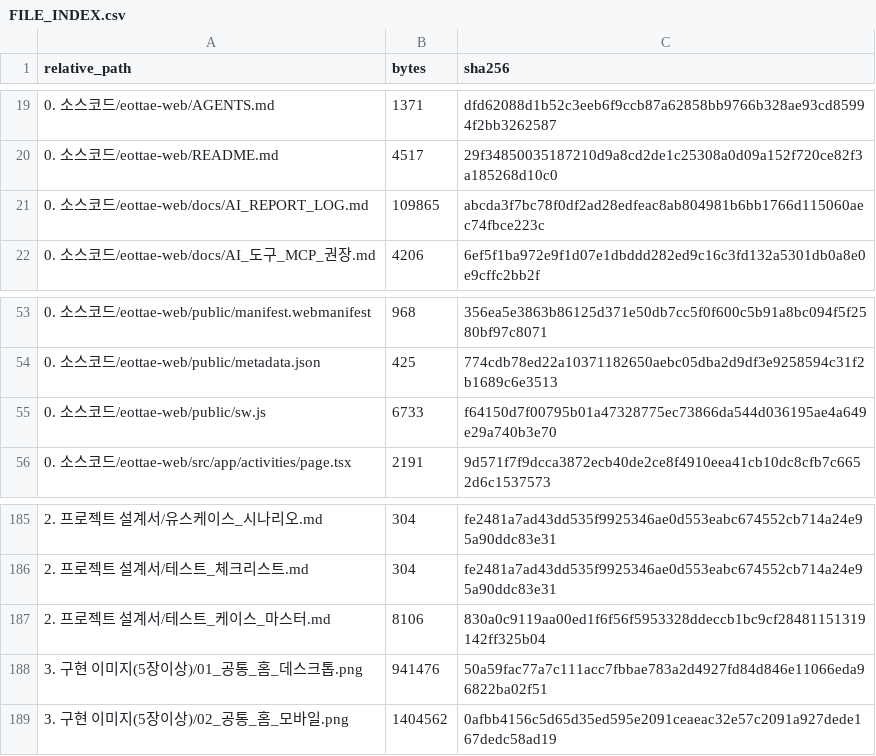
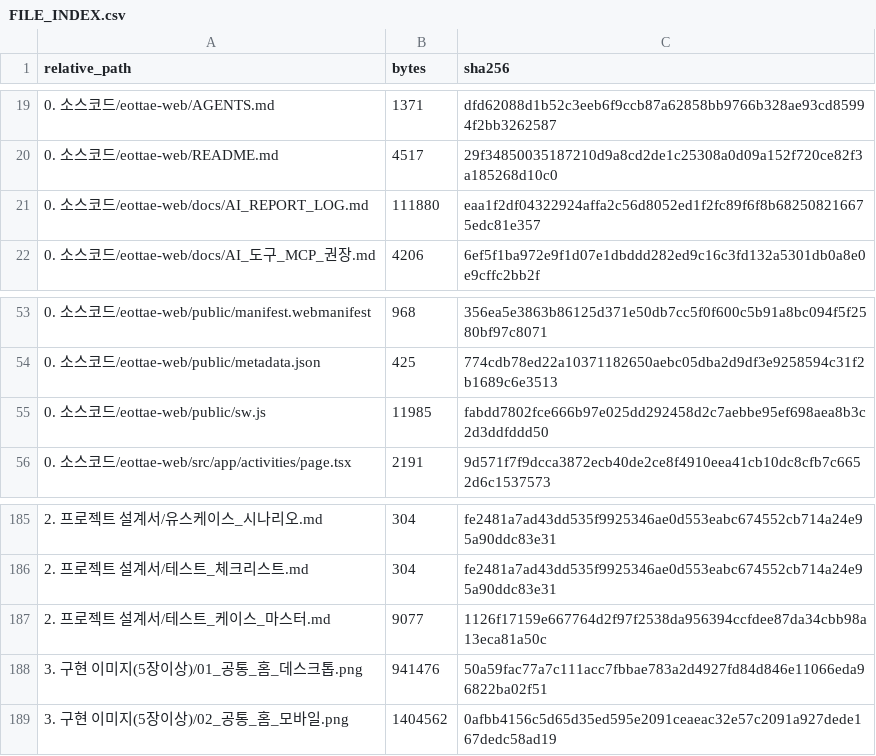
Before and after one commit to sterran123/eottae, a CSV file: FILE_INDEX.csv, drawn as a sheet; only a part is shown, gaps mark what is left out.

```diff
--- a/FILE_INDEX.csv
+++ b/FILE_INDEX.csv
@@ -20,3 +20,3 @@
 0. 소스코드/eottae-web/README.md,4517,29f34850035187210d9a8cd2de1c25308a0d09a152f720ce82f3a185268d10c0
-0. 소스코드/eottae-web/docs/AI_REPORT_LOG.md,109865,abcda3f7bc78f0df2ad28edfeac8ab804981b6bb1766d115060aec74fbce223c
+0. 소스코드/eottae-web/docs/AI_REPORT_LOG.md,111880,eaa1f2df04322924affa2c56d8052ed1f2fc89f6f8b682508216675edc81e357
 0. 소스코드/eottae-web/docs/AI_도구_MCP_권장.md,4206,6ef5f1ba972e9f1d07e1dbddd282ed9c16c3fd132a5301db0a8e0e9cffc2bb2f
@@ -54,3 +54,3 @@
 0. 소스코드/eottae-web/public/metadata.json,425,774cdb78ed22a10371182650aebc05dba2d9df3e9258594c31f2b1689c6e3513
-0. 소스코드/eottae-web/public/sw.js,6733,f64150d7f00795b01a47328775ec73866da544d036195ae4a649e29a740b3e70
+0. 소스코드/eottae-web/public/sw.js,11985,fabdd7802fce666b97e025dd292458d2c7aebbe95ef698aea8b3c2d3ddfddd50
 0. 소스코드/eottae-web/src/app/activities/page.tsx,2191,9d571f7f9dcca3872ecb40de2ce8f4910eea41cb10dc8cfb7c6652d6c1537573
@@ -186,3 +186,3 @@
 2. 프로젝트 설계서/테스트_체크리스트.md,304,fe2481a7ad43dd535f9925346ae0d553eabc674552cb714a24e95a90ddc83e31
-2. 프로젝트 설계서/테스트_케이스_마스터.md,8106,830a0c9119aa00ed1f6f56f5953328ddeccb1bc9cf28481151319142ff325b04
+2. 프로젝트 설계서/테스트_케이스_마스터.md,9077,1126f17159e667764d2f97f2538da956394ccfdee87da34cbb98a13eca81a50c
 3. 구현 이미지(5장이상)/01_공통_홈_데스크톱.png,941476,50a59fac77a7c111acc7fbbae783a2d4927fd84d846e11066eda96822ba02f51
```
Also changed, not shown: 4 other files.
